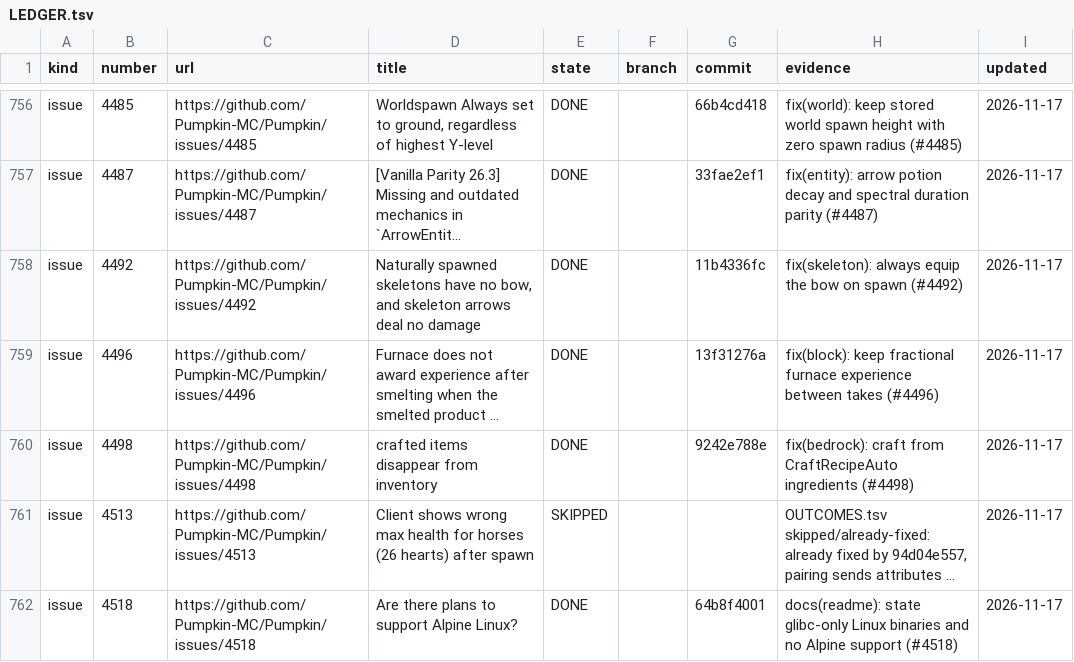
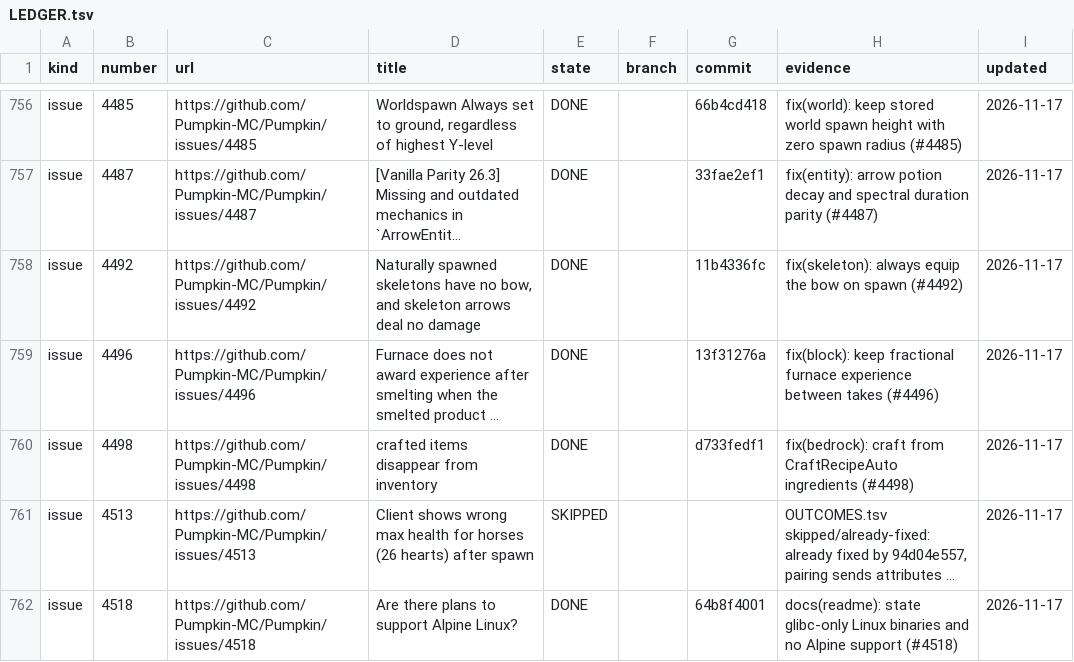
Before and after one commit to ArkFlame/Kabocha, a TSV file: docs/LEDGER.tsv, drawn as a sheet; only a part is shown, gaps mark what is left out; long unchanged cells end in …; the diff names each change by its address in the sheet, - before the commit and + after, or states it on an @@ line.

```diff
--- a/docs/LEDGER.tsv
+++ b/docs/LEDGER.tsv
-G760 (commit): 9242e788e
+G760 (commit): d733fedf1
```
Also changed, not shown: 1 other file.
